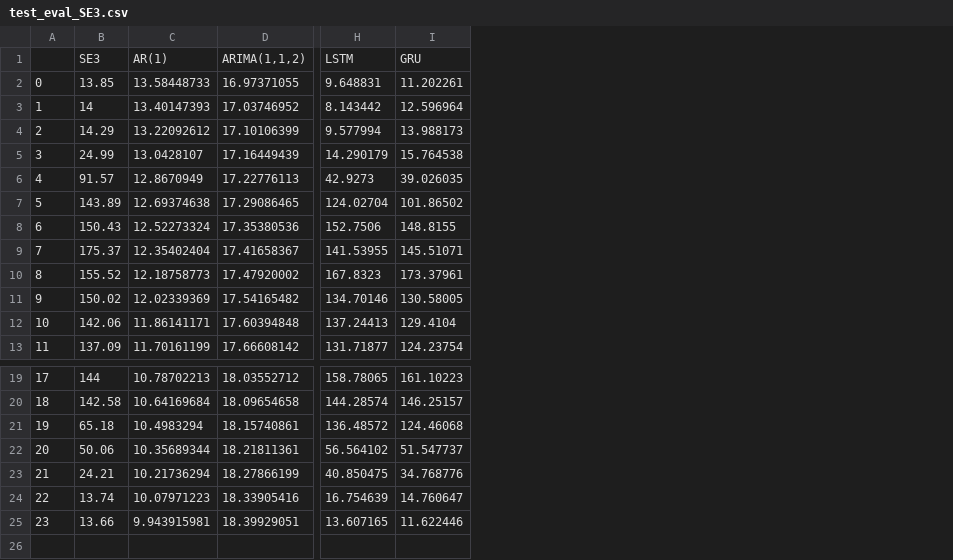
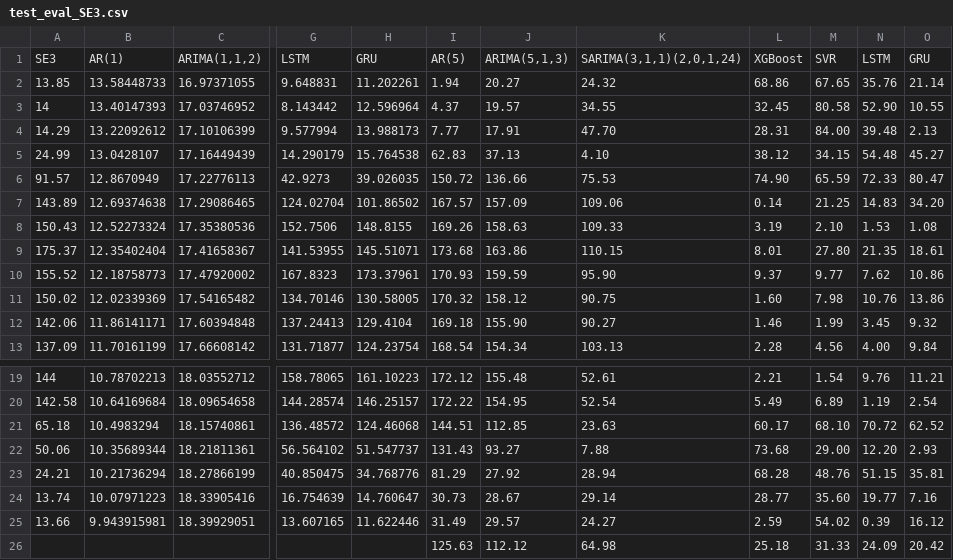
Before and after one commit to Timonflogo/EPF-Europe, a CSV file: Data/test_eval_SE3.csv, drawn as a sheet; only a part is shown, gaps mark what is left out; removed rows and columns are numbered as before the commit, all else as after; rows hold the shown columns only; the diff names each change by its address in the sheet, - before the commit and + after, or states it on an @@ line.

```diff
--- a/Data/test_eval_SE3.csv
+++ b/Data/test_eval_SE3.csv
-column A, rows 2-13: 0 | 1 | 2 | 3 | 4 | 5 | 6 | 7 | 8 | 9 | 10 | 11; rows 19-25: 17 | 18 | 19 | 20 | 21 | 22 | 23
+column I, rows 1-13: AR(5) | 1.94 | 4.37 | 7.77 | 62.83 | 150.72 | 167.57 | 169.26 | 173.68 | 170.93 | 170.32 | 169.18 | 168.54; rows 19-25: 172.12 | 172.22 | 144.51 | 131.43 | 81.29 | 30.73 | 31.49
+column J, rows 1-13: ARIMA(5,1,3) | 20.27 | 19.57 | 17.91 | 37.13 | 136.66 | 157.09 | 158.63 | 163.86 | 159.59 | 158.12 | 155.90 | 154.34; rows 19-25: 155.48 | 154.95 | 112.85 | 93.27 | 27.92 | 28.67 | 29.57
+column K, rows 1-13: SARIMA(3,1,1)(2,0,1,24) | 24.32 | 34.55 | 47.70 | 4.10 | 75.53 | 109.06 | 109.33 | 110.15 | 95.90 | 90.75 | 90.27 | 103.13; rows 19-25: 52.61 | 52.54 | 23.63 | 7.88 | 28.94 | 29.14 | 24.27
+column L, rows 1-13: XGBoost | 68.86 | 32.45 | 28.31 | 38.12 | 74.90 | 0.14 | 3.19 | 8.01 | 9.37 | 1.60 | 1.46 | 2.28; rows 19-25: 2.21 | 5.49 | 60.17 | 73.68 | 68.28 | 28.77 | 2.59
+column M, rows 1-13: SVR | 67.65 | 80.58 | 84.00 | 34.15 | 65.59 | 21.25 | 2.10 | 27.80 | 9.77 | 7.98 | 1.99 | 4.56; rows 19-25: 1.54 | 6.89 | 68.10 | 29.00 | 48.76 | 35.60 | 54.02
+column N, rows 1-13: LSTM | 35.76 | 52.90 | 39.48 | 54.48 | 72.33 | 14.83 | 1.53 | 21.35 | 7.62 | 10.76 | 3.45 | 4.00; rows 19-25: 9.76 | 1.19 | 70.72 | 12.20 | 51.15 | 19.77 | 0.39
+column O, rows 1-13: GRU | 21.14 | 10.55 | 2.13 | 45.27 | 80.47 | 34.20 | 1.08 | 18.61 | 10.86 | 13.86 | 9.32 | 9.84; rows 19-25: 11.21 | 2.54 | 62.52 | 2.93 | 35.81 | 7.16 | 16.12
+row 26:  |  |  |  |  | 125.63 | 112.12 | 64.98 | 25.18 | 31.33 | 24.09 | 20.42
```
Also changed, not shown: Data/test_eval_DE.csv, Data/test_eval_DK1.csv, 16 other files.
